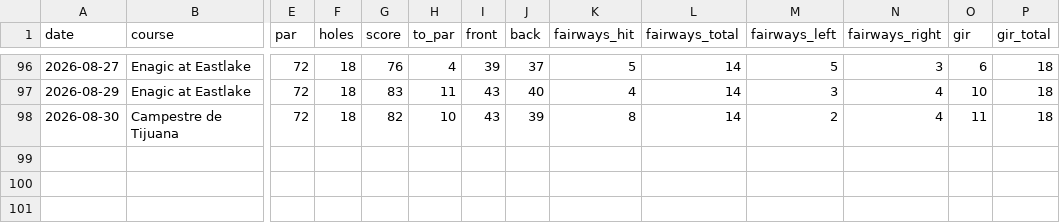
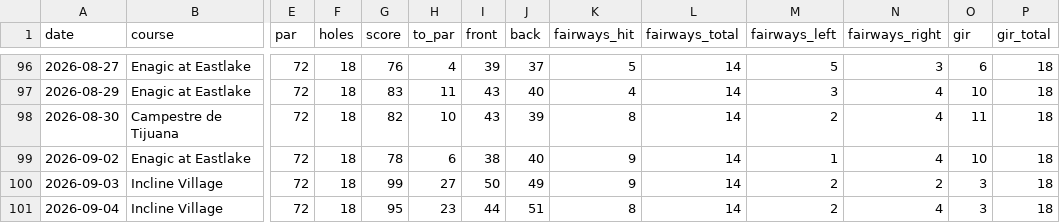
Before and after one commit to iannxyz/golfcoaching, a CSV file: data/rounds.csv, drawn as a sheet; only a part is shown, gaps mark what is left out; rows hold the shown columns only; the diff names each change by its address in the sheet, - before the commit and + after, or states it on an @@ line.

```diff
--- a/data/rounds.csv
+++ b/data/rounds.csv
+row 99: 2026-09-02 | Enagic at Eastlake | 72 | 18 | 78 | 6 | 38 | 40 | 9 | 14 | 1 | 4 | 10 | 18
+row 100: 2026-09-03 | Incline Village | 72 | 18 | 99 | 27 | 50 | 49 | 9 | 14 | 2 | 2 | 3 | 18
+row 101: 2026-09-04 | Incline Village | 72 | 18 | 95 | 23 | 44 | 51 | 8 | 14 | 2 | 4 | 3 | 18
```
Also changed, not shown: data/holes.csv, 3 other files.
